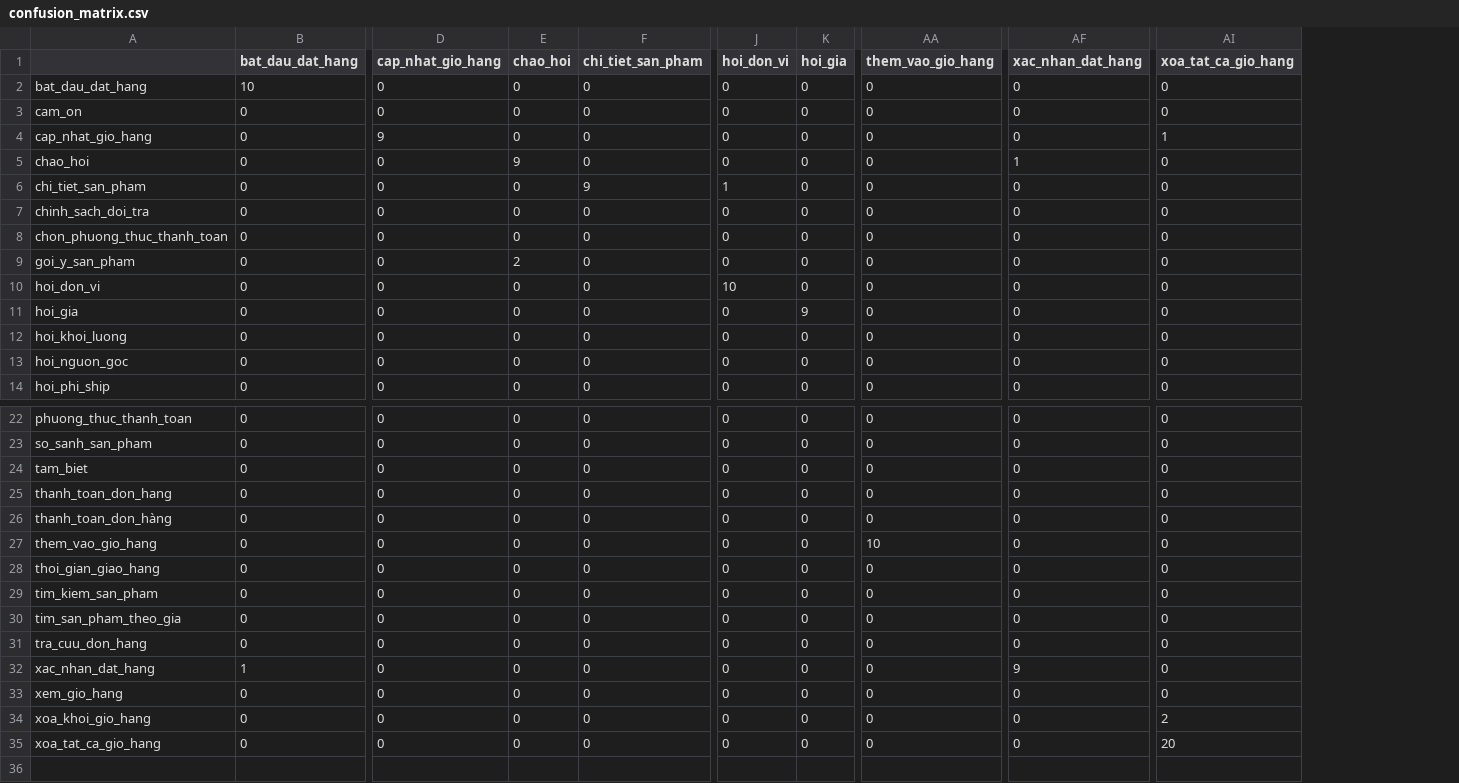
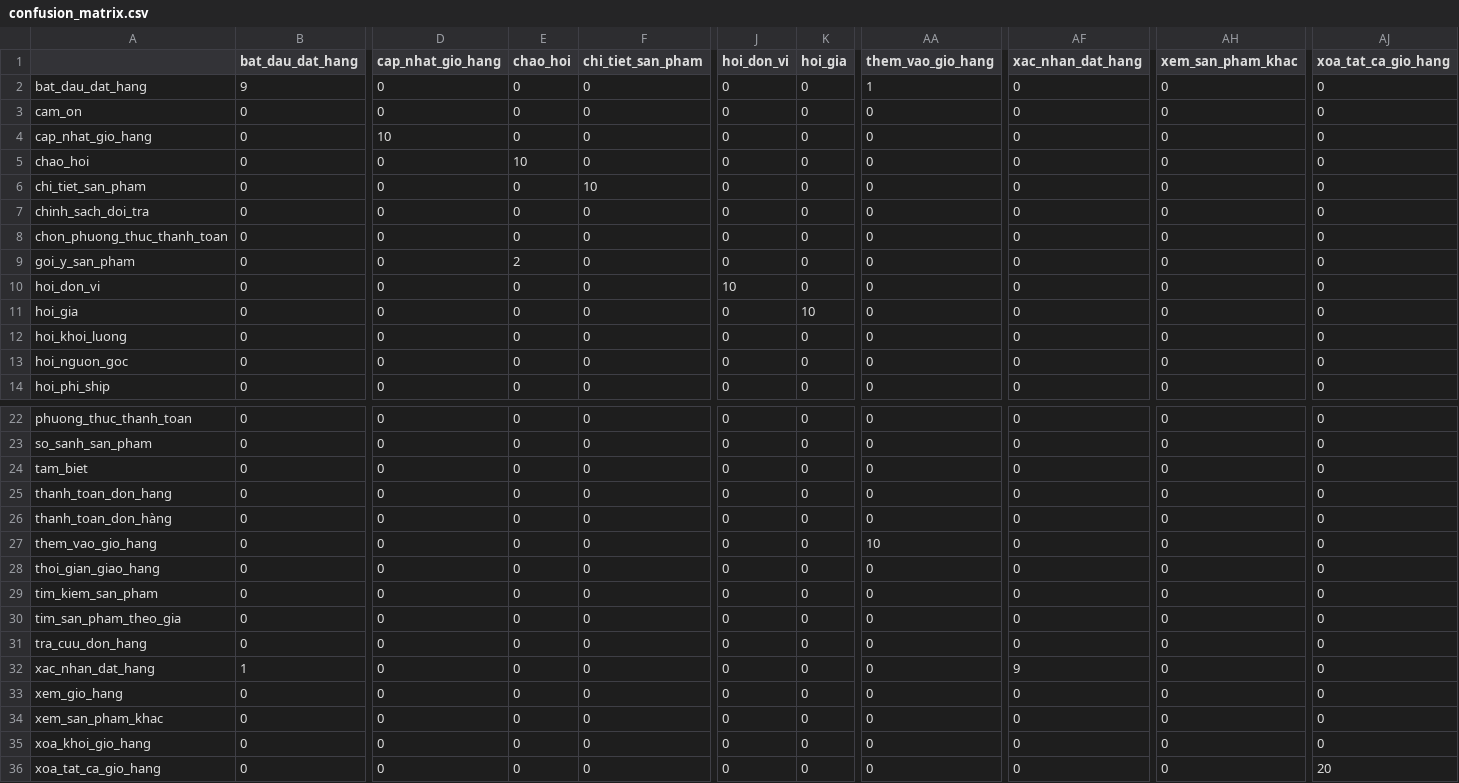
Before and after one commit to Dong-0702055/lifegift, a CSV file: AI/model/intent_classifier/confusion_matrix.csv, drawn as a sheet; only a part is shown, gaps mark what is left out; addresses are those after the commit; rows hold the shown columns only; the diff covers the shown part only; the diff names each change by its address in the sheet, - before the commit and + after, or states it on an @@ line.

```diff
--- a/AI/model/intent_classifier/confusion_matrix.csv
+++ b/AI/model/intent_classifier/confusion_matrix.csv
+column AH (xem_san_pham_khac), rows 2-14: all 0; rows 22-33: all 0; rows 35-36: 0 | 0
-B2 (bat_dau_dat_hang): 10
+B2 (bat_dau_dat_hang): 9
-AA2 (them_vao_gio_hang): 0
+AA2 (them_vao_gio_hang): 1
-D4 (cap_nhat_gio_hang): 9
+D4 (cap_nhat_gio_hang): 10
-AJ4 (xoa_tat_ca_gio_hang): 1
+AJ4 (xoa_tat_ca_gio_hang): 0
-E5 (chao_hoi): 9
+E5 (chao_hoi): 10
-AF5 (xac_nhan_dat_hang): 1
+AF5 (xac_nhan_dat_hang): 0
-F6 (chi_tiet_san_pham): 9
+F6 (chi_tiet_san_pham): 10
-J6 (hoi_don_vi): 1
+J6 (hoi_don_vi): 0
-K11 (hoi_gia): 9
+K11 (hoi_gia): 10
+row 34: xem_san_pham_khac | 0 | 0 | 0 | 0 | 0 | 0 | 0 | 0 | 0 | 0
-AJ35 (xoa_tat_ca_gio_hang): 2
+AJ35 (xoa_tat_ca_gio_hang): 0
```
Also changed, not shown: 4 edited cells elsewhere in this file, 35 other files.
